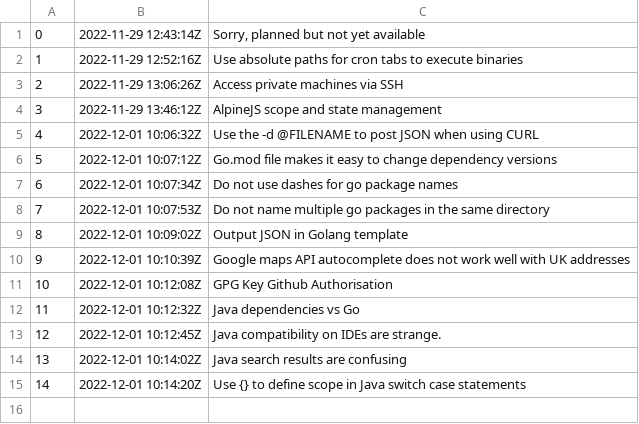
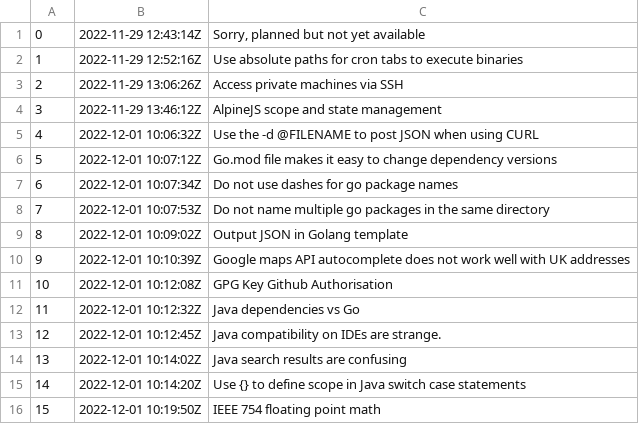
Before and after one commit to rwx-yxu/zet, a TSV file: entries/dex/nodes.tsv, drawn as a sheet.

Commit message:
IEEE 754 floating point math

```diff
--- a/entries/dex/nodes.tsv
+++ b/entries/dex/nodes.tsv
@@ -15 +15,2 @@
 14	2022-12-01 10:14:20Z	Use {} to define scope in Java switch case statements
+15	2022-12-01 10:19:50Z	IEEE 754 floating point math
```
Also changed, not shown: 3 other files.
